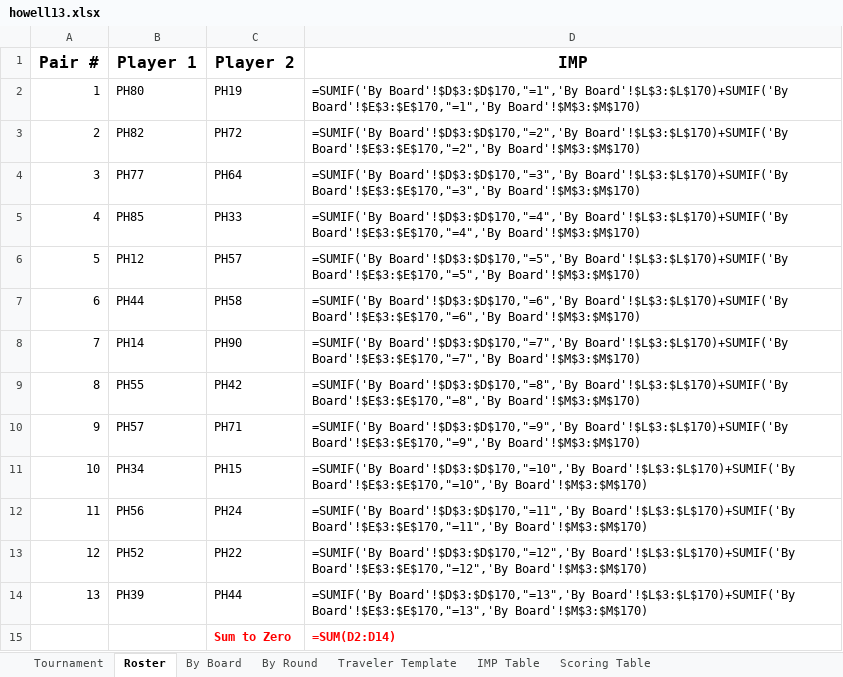
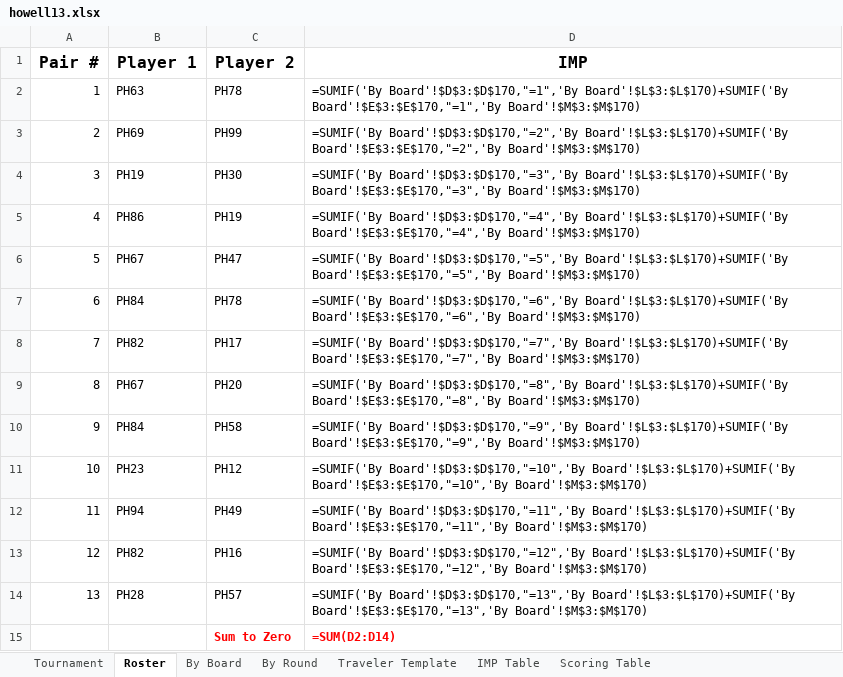
Before and after one commit to sywhub/howellcards, an Excel workbook: howell13.xlsx, sheet Roster, drawn as a sheet; values as stored, in another font and other column widths than the file's, no borders; formulas without a stored value are shown as written; the diff names each change by its address in the sheet, - before the commit and + after, or states it on an @@ line.

```diff
--- a/howell13.xlsx (sheet Roster)
+++ b/howell13.xlsx (sheet Roster)
-B2 (Player 1): PH80
+B2 (Player 1): PH63
-C2 (Player 2): PH19
+C2 (Player 2): PH78
-B3 (Player 1): PH82
+B3 (Player 1): PH69
-C3 (Player 2): PH72
+C3 (Player 2): PH99
-B4 (Player 1): PH77
+B4 (Player 1): PH19
-C4 (Player 2): PH64
+C4 (Player 2): PH30
-B5 (Player 1): PH85
+B5 (Player 1): PH86
-C5 (Player 2): PH33
+C5 (Player 2): PH19
-B6 (Player 1): PH12
+B6 (Player 1): PH67
-C6 (Player 2): PH57
+C6 (Player 2): PH47
-B7 (Player 1): PH44
+B7 (Player 1): PH84
-C7 (Player 2): PH58
+C7 (Player 2): PH78
-B8 (Player 1): PH14
+B8 (Player 1): PH82
-C8 (Player 2): PH90
+C8 (Player 2): PH17
-B9 (Player 1): PH55
+B9 (Player 1): PH67
-C9 (Player 2): PH42
+C9 (Player 2): PH20
-B10 (Player 1): PH57
+B10 (Player 1): PH84
-C10 (Player 2): PH71
+C10 (Player 2): PH58
-B11 (Player 1): PH34
+B11 (Player 1): PH23
-C11 (Player 2): PH15
+C11 (Player 2): PH12
-B12 (Player 1): PH56
+B12 (Player 1): PH94
-C12 (Player 2): PH24
+C12 (Player 2): PH49
-B13 (Player 1): PH52
+B13 (Player 1): PH82
-C13 (Player 2): PH22
+C13 (Player 2): PH16
-B14 (Player 1): PH39
+B14 (Player 1): PH28
-C14 (Player 2): PH44
+C14 (Player 2): PH57
```
Also changed, not shown: sheet By Board, sheet Tournament, howell10.xlsx, howell14.xlsx, 17 other files.
